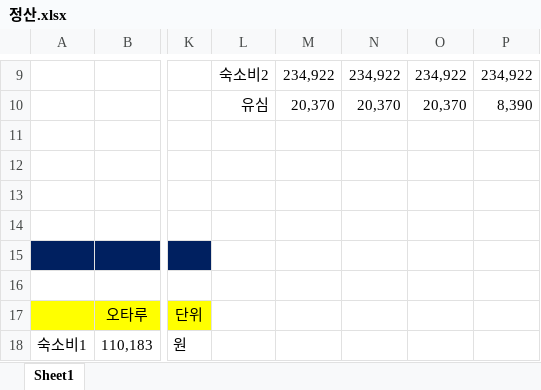
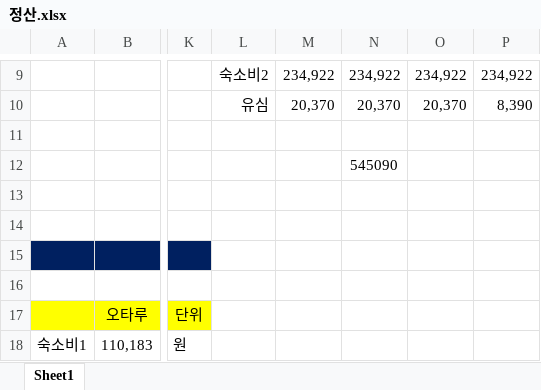
Before and after one commit to DissP/Trable_money, an Excel workbook: 정산.xlsx, sheet Sheet1, drawn as a sheet; only a part is shown, gaps mark what is left out; values as stored, in another font and other column widths than the file's, no borders; the diff names each change by its address in the sheet, - before the commit and + after, or states it on an @@ line.

```diff
--- a/정산.xlsx (sheet Sheet1)
+++ b/정산.xlsx (sheet Sheet1)
-N12: (empty)
+N12: 545090
```
Also changed, not shown: 1 other file.
